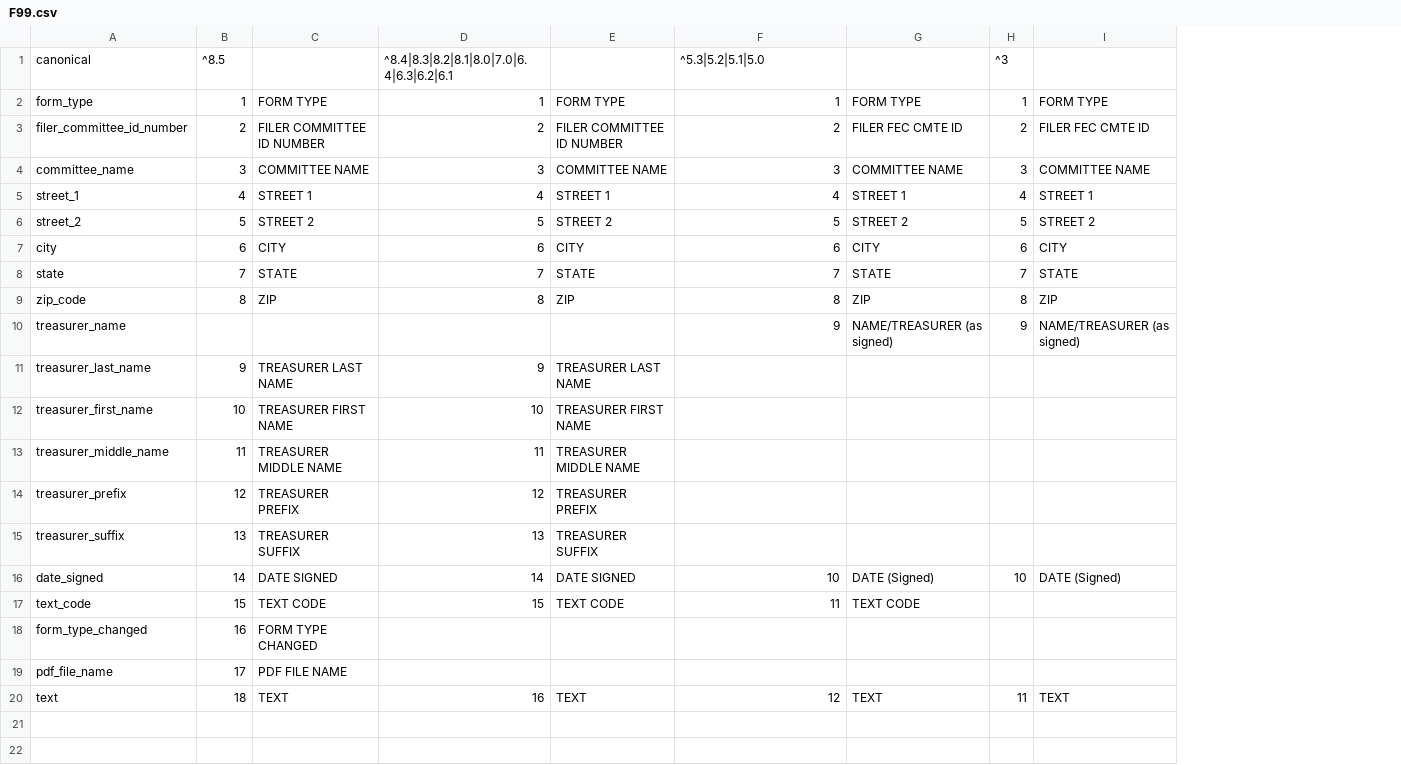
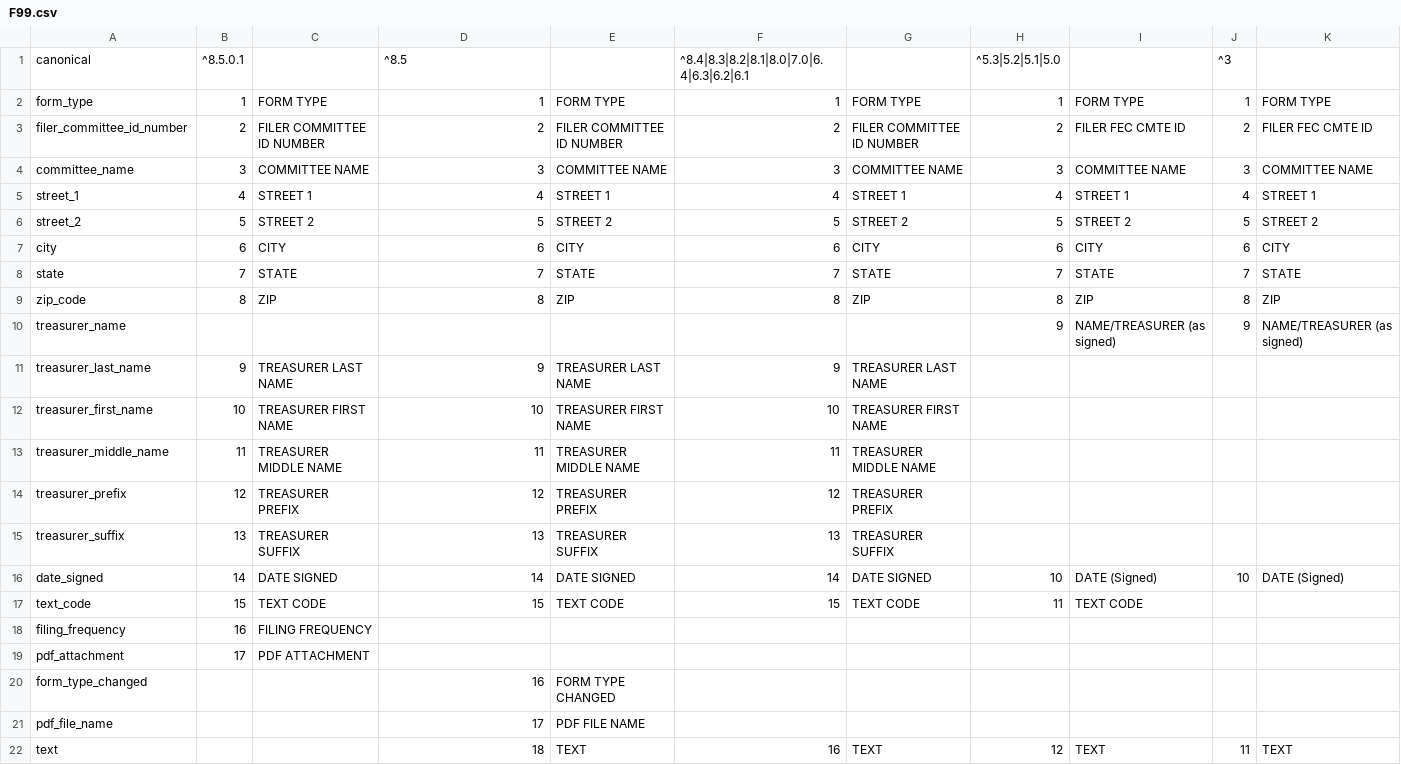
Before and after one commit to dwillis/fech-sources, a CSV file: F99.csv, drawn as a sheet; addresses are those after the commit; the diff names each change by its address in the sheet, - before the commit and + after, or states it on an @@ line.

```diff
--- a/F99.csv
+++ b/F99.csv
+column G, rows 2-17: FORM TYPE | FILER COMMITTEE ID NUMBER | COMMITTEE NAME | STREET 1 | STREET 2 | CITY | STATE | ZIP |  | TREASURER LAST NAME | TREASURER FIRST NAME | TREASURER MIDDLE NAME | TREASURER PREFIX | TREASURER SUFFIX | DATE SIGNED | TEXT CODE; row 22: TEXT
+column H, rows 1-17: ^5.3|5.2|5.1|5.0 | 1 | 2 | 3 | 4 | 5 | 6 | 7 | 8 | 9 |  |  |  |  |  | 10 | 11; row 22: 12
-B1: ^8.5
+B1: ^8.5.0.1
-D1: ^8.4|8.3|8.2|8.1|8.0|7.0|6.4|6.3|6.2|6.1
+D1: ^8.5
-F1: ^5.3|5.2|5.1|5.0
+F1: ^8.4|8.3|8.2|8.1|8.0|7.0|6.4|6.3|6.2|6.1
-F10: 9
+F10: (empty)
-F11: (empty)
+F11: 9
-F12: (empty)
+F12: 10
-F13: (empty)
+F13: 11
-F14: (empty)
+F14: 12
-F15: (empty)
+F15: 13
-F16: 10
+F16: 14
-F17: 11
+F17: 15
+row 18: filing_frequency | 16 | FILING FREQUENCY
+row 19: pdf_attachment | 17 | PDF ATTACHMENT
-B20: 16
+B20: (empty)
-C20: FORM TYPE CHANGED
+C20: (empty)
-D20: (empty)
+D20: 16
-E20: (empty)
+E20: FORM TYPE CHANGED
-B21: 17
+B21: (empty)
-C21: PDF FILE NAME
+C21: (empty)
-D21: (empty)
+D21: 17
-E21: (empty)
+E21: PDF FILE NAME
-B22: 18
+B22: (empty)
-C22: TEXT
+C22: (empty)
-D22: 16
+D22: 18
-F22: 12
+F22: 16
```
Also changed, not shown: 2 other files.
